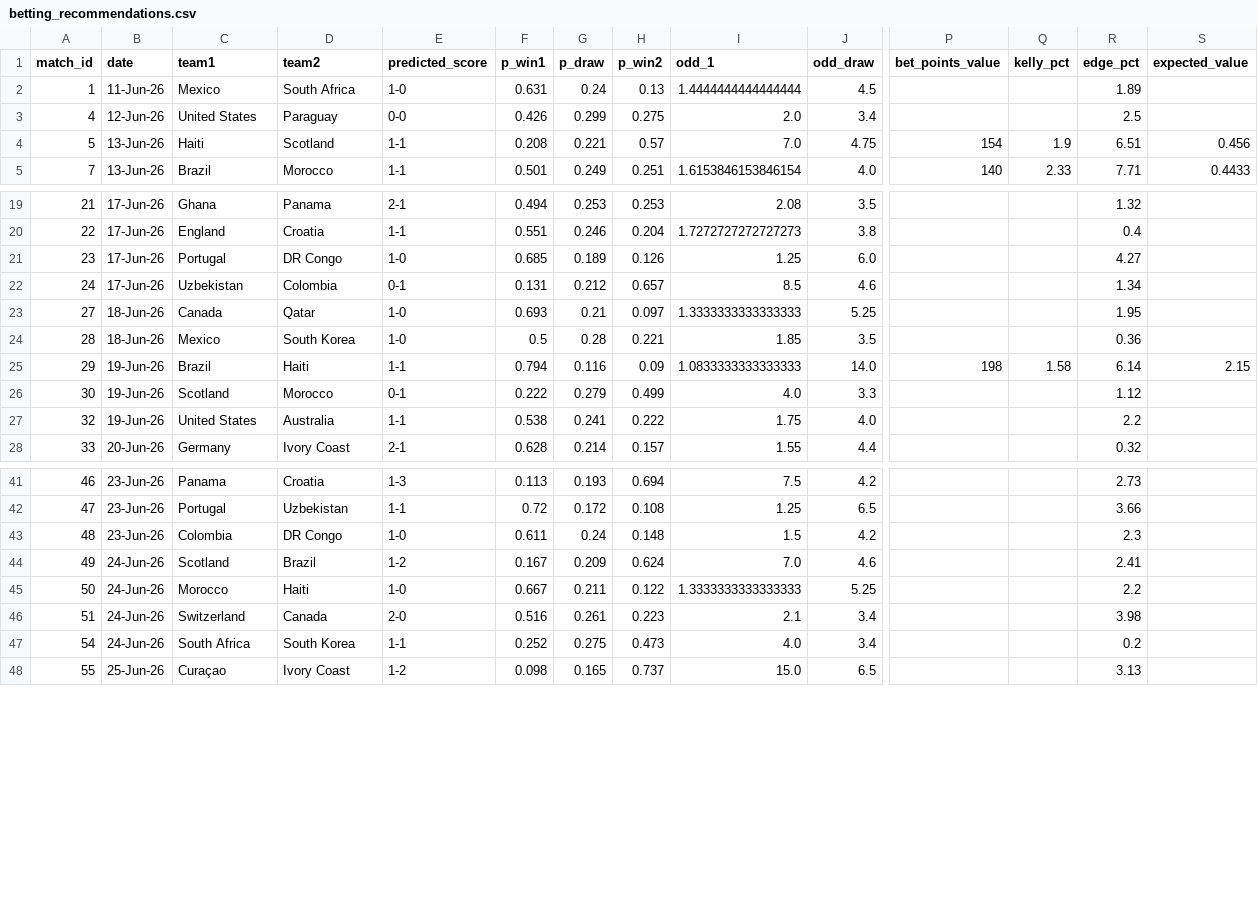
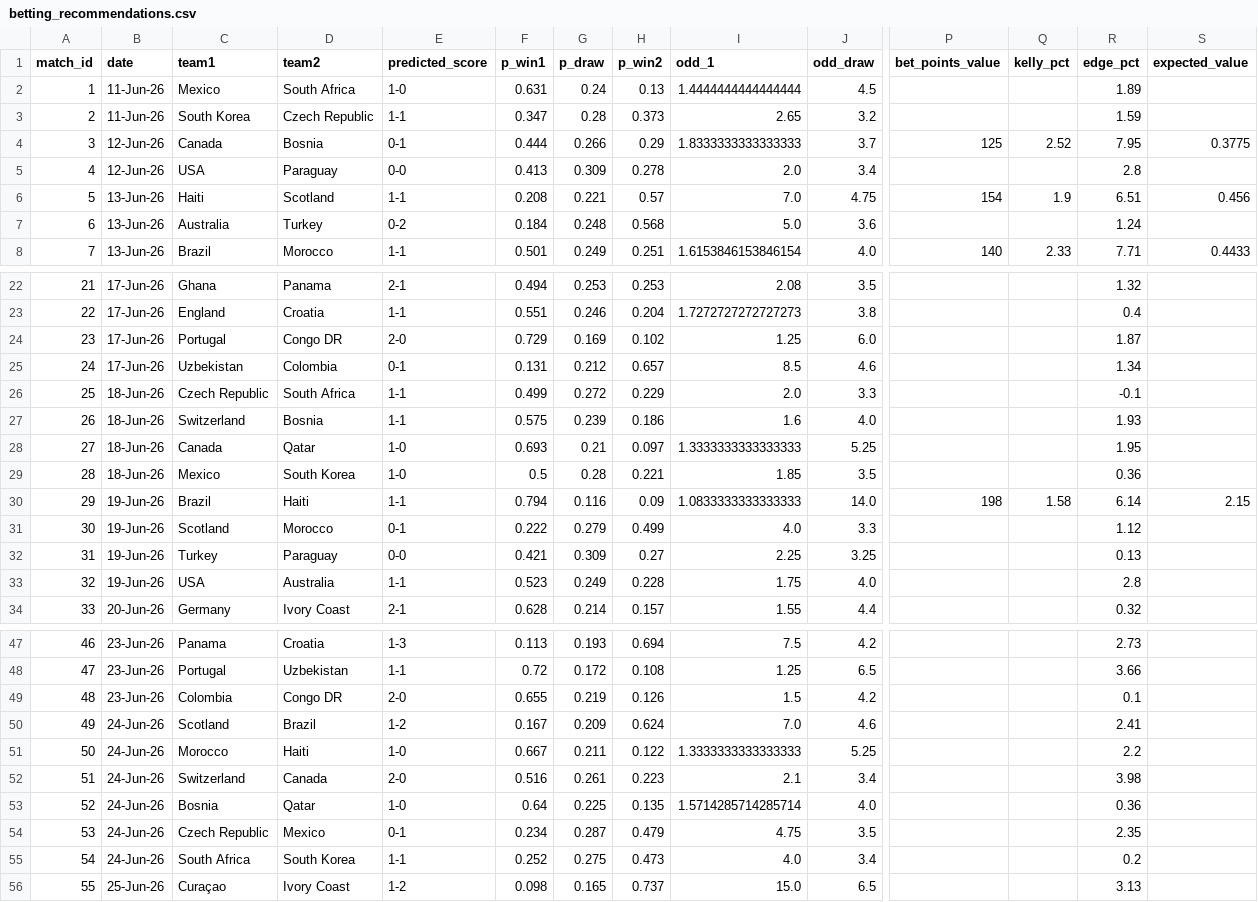
Before and after one commit to cdugeai/world-cup-predictions, a CSV file: data/out/betting_recommendations.csv, drawn as a sheet; only a part is shown, gaps mark what is left out; addresses are those after the commit; rows hold the shown columns only; the diff covers the shown part only; the diff names each change by its address in the sheet, - before the commit and + after, or states it on an @@ line.

```diff
--- a/data/out/betting_recommendations.csv
+++ b/data/out/betting_recommendations.csv
+row 3: 2 | 11-Jun-26 | South Korea | Czech Republic | 1-1 | 0.347 | 0.28 | 0.373 | 2.65 | 3.2 |  |  | 1.59
+row 4: 3 | 12-Jun-26 | Canada | Bosnia | 0-1 | 0.444 | 0.266 | 0.29 | 1.8333333333333333 | 3.7 | 125 | 2.52 | 7.95 | 0.3775
-C5 (team1): United States
+C5 (team1): USA
-F5 (p_win1): 0.426
+F5 (p_win1): 0.413
-G5 (p_draw): 0.299
+G5 (p_draw): 0.309
-H5 (p_win2): 0.275
+H5 (p_win2): 0.278
-R5 (edge_pct): 2.5
+R5 (edge_pct): 2.8
+row 7: 6 | 13-Jun-26 | Australia | Turkey | 0-2 | 0.184 | 0.248 | 0.568 | 5.0 | 3.6 |  |  | 1.24
-D24 (team2): DR Congo
+D24 (team2): Congo DR
-E24 (predicted_score): 1-0
+E24 (predicted_score): 2-0
-F24 (p_win1): 0.685
+F24 (p_win1): 0.729
-G24 (p_draw): 0.189
+G24 (p_draw): 0.169
-H24 (p_win2): 0.126
+H24 (p_win2): 0.102
-R24 (edge_pct): 4.27
+R24 (edge_pct): 1.87
+row 26: 25 | 18-Jun-26 | Czech Republic | South Africa | 1-1 | 0.499 | 0.272 | 0.229 | 2.0 | 3.3 |  |  | -0.1
+row 27: 26 | 18-Jun-26 | Switzerland | Bosnia | 1-1 | 0.575 | 0.239 | 0.186 | 1.6 | 4.0 |  |  | 1.93
+row 32: 31 | 19-Jun-26 | Turkey | Paraguay | 0-0 | 0.421 | 0.309 | 0.27 | 2.25 | 3.25 |  |  | 0.13
-C33 (team1): United States
+C33 (team1): USA
-F33 (p_win1): 0.538
+F33 (p_win1): 0.523
-G33 (p_draw): 0.241
+G33 (p_draw): 0.249
-H33 (p_win2): 0.222
+H33 (p_win2): 0.228
-R33 (edge_pct): 2.2
+R33 (edge_pct): 2.8
-D49 (team2): DR Congo
+D49 (team2): Congo DR
-E49 (predicted_score): 1-0
+E49 (predicted_score): 2-0
-F49 (p_win1): 0.611
+F49 (p_win1): 0.655
-G49 (p_draw): 0.24
+G49 (p_draw): 0.219
-H49 (p_win2): 0.148
+H49 (p_win2): 0.126
-R49 (edge_pct): 2.3
+R49 (edge_pct): 0.1
+row 53: 52 | 24-Jun-26 | Bosnia | Qatar | 1-0 | 0.64 | 0.225 | 0.135 | 1.5714285714285714 | 4.0 |  |  | 0.36
+row 54: 53 | 24-Jun-26 | Czech Republic | Mexico | 0-1 | 0.234 | 0.287 | 0.479 | 4.75 | 3.5 |  |  | 2.35
```
Also changed, not shown: 1 added row and 6 edited cells elsewhere in this file, data/cleaned/odds_mpp.csv, 1 other file.
